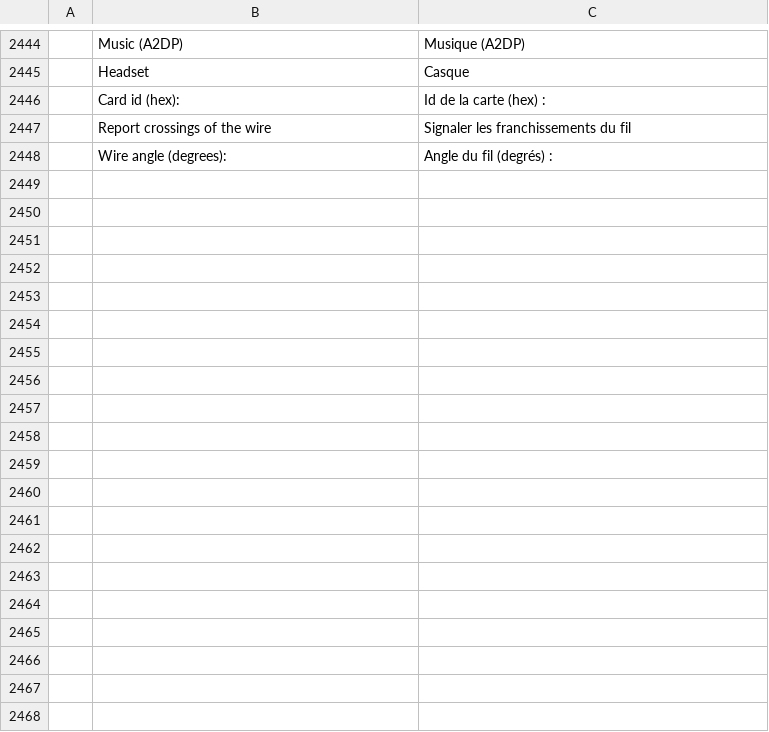
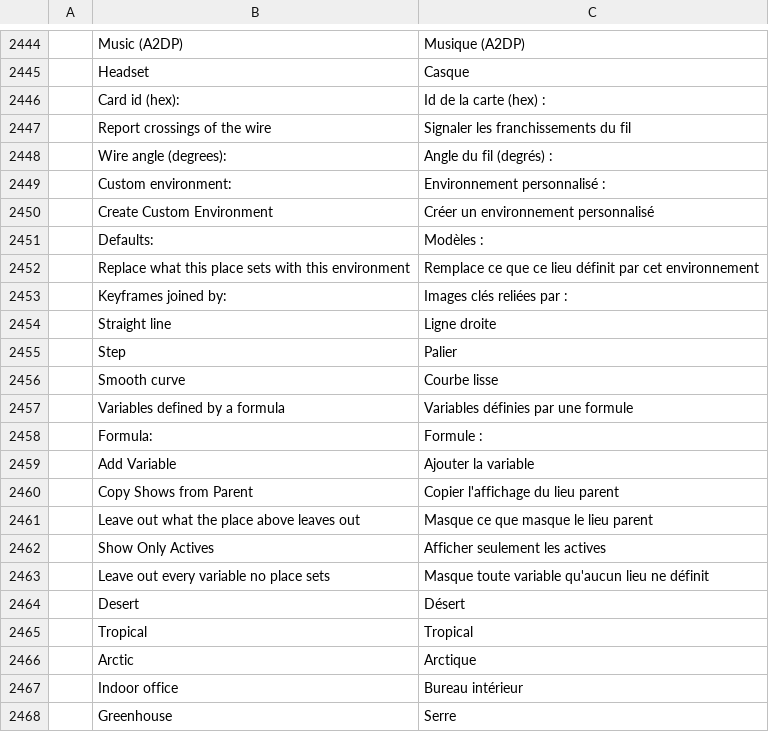
Before and after one commit to ayozetr/netlabcraft, a TSV file: locales/fr/netlabcraft.tsv, drawn as a sheet; only a part is shown, gaps mark what is left out; the diff names each change by its address in the sheet, - before the commit and + after, or states it on an @@ line.

Commit message:
Add custom environments, bundled defaults, shows and interpolation (#125)
* Add custom environments, bundled defaults, shows and interpolation

A place can have a custom environment of its own: a name and variables
defined by a bounded formula language over the time of day, the other
variables and each other, which a generic environment sensor can read.
Five bundled environments (desert, tropical, arctic, indoor office,
greenhouse) can be put in a place, the keyframes can be joined by a line,
a step or a smooth curve, and Copy Shows from Parent and Show Only Actives
work, with what each place leaves out saved in the lab.

* Format as rustfmt does

* Fix a test literal and an explicit deref

* Keep a sensor's custom variable only while a place defines it; fix two tests

* Repair the catalog after the merge

```diff
--- a/locales/fr/netlabcraft.tsv
+++ b/locales/fr/netlabcraft.tsv
+row 2449:  | Custom environment: | Environnement personnalisé :
+row 2450:  | Create Custom Environment | Créer un environnement personnalisé
+row 2451:  | Defaults: | Modèles :
+row 2452:  | Replace what this place sets with this environment | Remplace ce que ce lieu définit par cet environnement
+row 2453:  | Keyframes joined by: | Images clés reliées par :
+row 2454:  | Straight line | Ligne droite
+row 2455:  | Step | Palier
+row 2456:  | Smooth curve | Courbe lisse
+row 2457:  | Variables defined by a formula | Variables définies par une formule
+row 2458:  | Formula: | Formule :
+row 2459:  | Add Variable | Ajouter la variable
+row 2460:  | Copy Shows from Parent | Copier l'affichage du lieu parent
+row 2461:  | Leave out what the place above leaves out | Masque ce que masque le lieu parent
+row 2462:  | Show Only Actives | Afficher seulement les actives
+row 2463:  | Leave out every variable no place sets | Masque toute variable qu'aucun lieu ne définit
+row 2464:  | Desert | Désert
+row 2465:  | Tropical | Tropical
+row 2466:  | Arctic | Arctique
+row 2467:  | Indoor office | Bureau intérieur
+row 2468:  | Greenhouse | Serre
```
Also changed, not shown: locales/de/netlabcraft.tsv, locales/es/netlabcraft.tsv, 23 other files.
